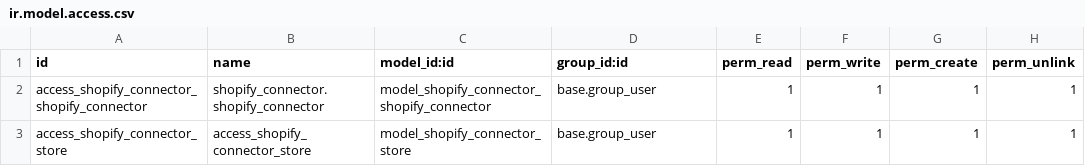
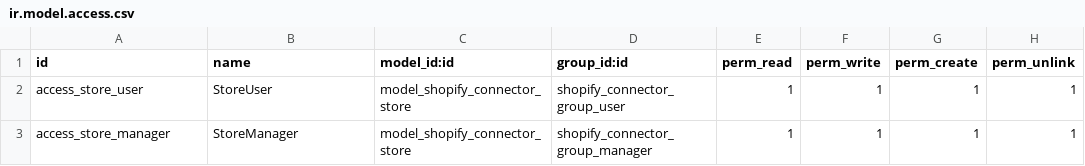
Before and after one commit to suningwz/odoo_addons-3, a CSV file: shopify_connector/security/ir.model.access.csv, drawn as a sheet.

Commit message:
added access control

```diff
--- a/shopify_connector/security/ir.model.access.csv
+++ b/shopify_connector/security/ir.model.access.csv
@@ -1,3 +1,3 @@
 id,name,model_id:id,group_id:id,perm_read,perm_write,perm_create,perm_unlink
-access_shopify_connector_shopify_connector,shopify_connector.shopify_connector,model_shopify_connector_shopify_connector,base.group_user,1,1,1,1
-access_shopify_connector_store,access_shopify_connector_store,model_shopify_connector_store,base.group_user,1,1,1,1
+access_store_user,StoreUser,model_shopify_connector_store,shopify_connector_group_user,1,1,1,1
+access_store_manager,StoreManager,model_shopify_connector_store,shopify_connector_group_manager,1,1,1,1
```
